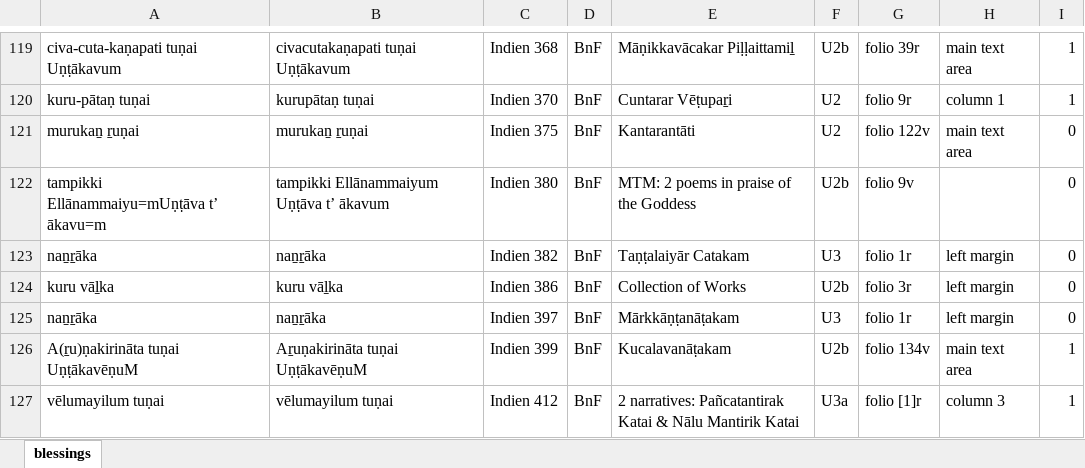
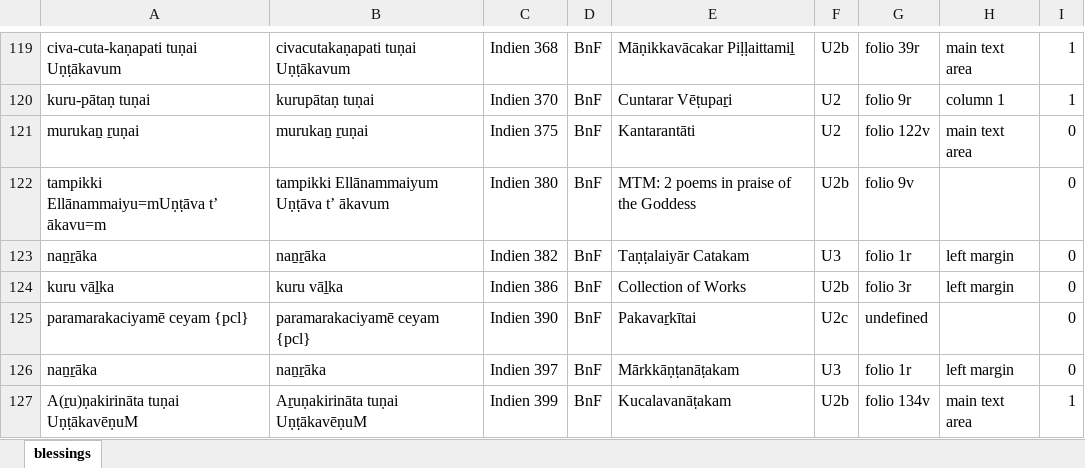
Before and after one commit to TST-Project/paratexts-old, an Excel workbook: blessings.xlsx, sheet blessings, drawn as a sheet; only a part is shown, gaps mark what is left out; the shorter side is filled out with more unchanged rows; values as stored, in another font and other column widths than the file's, no borders; the diff names each change by its address in the sheet, - before the commit and + after, or states it on an @@ line.

```diff
--- a/blessings.xlsx (sheet blessings)
+++ b/blessings.xlsx (sheet blessings)
+row 125: paramarakaciyamē ceyam {pcl} | paramarakaciyamē ceyam {pcl} | Indien 390 | BnF | Pakavaṟkītai | U2c | undefined |  | 0
```
Also changed, not shown: 6 other files.
